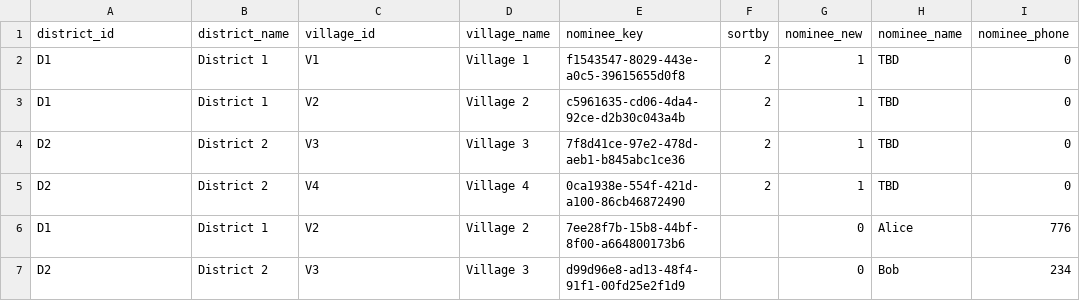
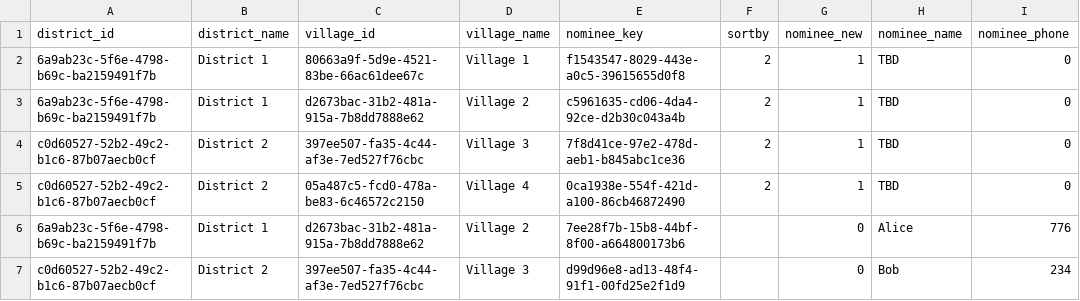
Before and after one commit to agency-fund/suvita-surveycto-ambassadors, a CSV file: nominees.csv, drawn as a sheet; only a part is shown; the diff names each change by its address in the sheet, - before the commit and + after, or states it on an @@ line.

```diff
--- a/nominees.csv
+++ b/nominees.csv
-A2:A3 (district_id): D1
+A2:A3 (district_id): 6a9ab23c-5f6e-4798-b69c-ba2159491f7b
-C2 (village_id): V1
+C2 (village_id): 80663a9f-5d9e-4521-83be-66ac61dee67c
-C3 (village_id): V2
+C3 (village_id): d2673bac-31b2-481a-915a-7b8dd7888e62
-A4:A5 (district_id): D2
+A4:A5 (district_id): c0d60527-52b2-49c2-b1c6-87b07aecb0cf
-C4 (village_id): V3
+C4 (village_id): 397ee507-fa35-4c44-af3e-7ed527f76cbc
-C5 (village_id): V4
+C5 (village_id): 05a487c5-fcd0-478a-be83-6c46572c2150
-A6 (district_id): D1
+A6 (district_id): 6a9ab23c-5f6e-4798-b69c-ba2159491f7b
-C6 (village_id): V2
+C6 (village_id): d2673bac-31b2-481a-915a-7b8dd7888e62
-A7 (district_id): D2
+A7 (district_id): c0d60527-52b2-49c2-b1c6-87b07aecb0cf
-C7 (village_id): V3
+C7 (village_id): 397ee507-fa35-4c44-af3e-7ed527f76cbc
```
Also changed, not shown: 7 other files.
